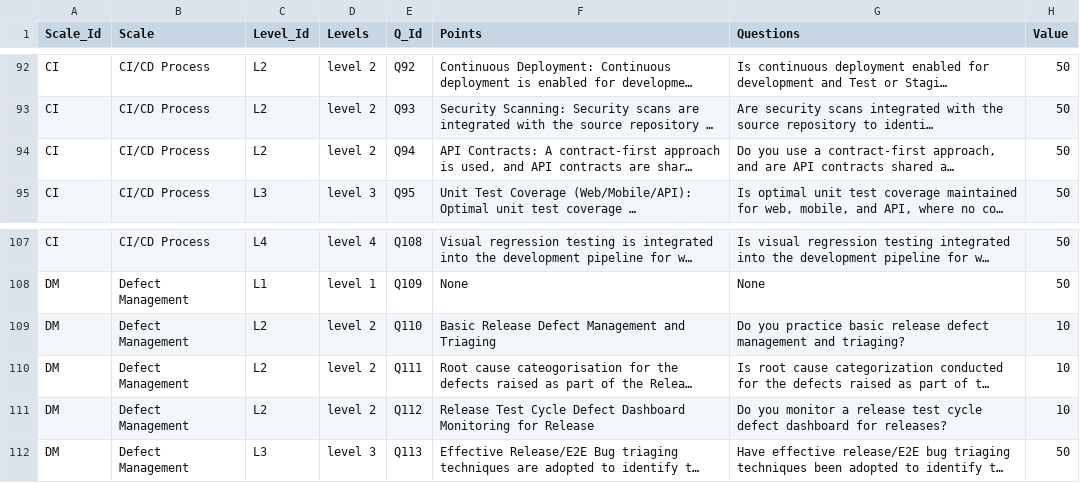
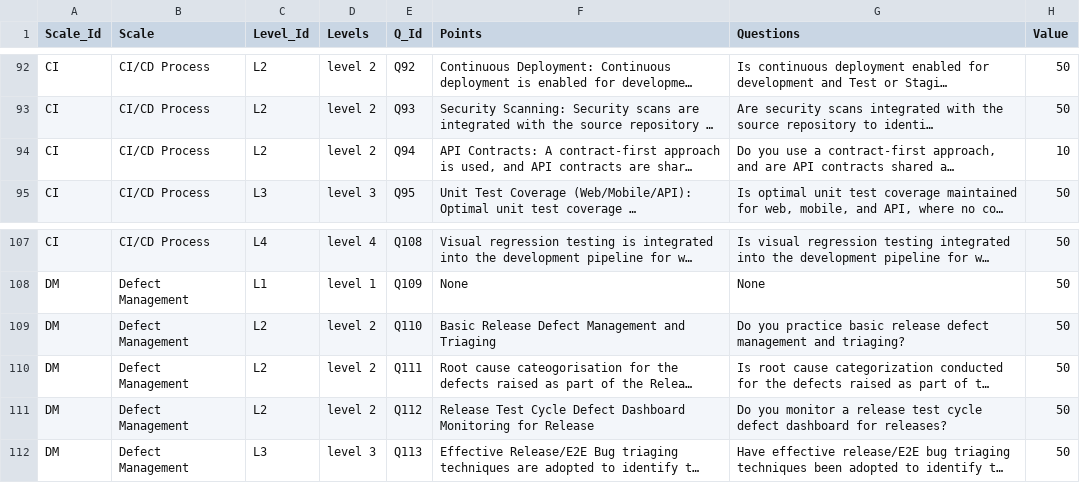
Before and after one commit to TejasChawda/mat-model, a CSV file: Files/Data/data.csv, drawn as a sheet; only a part is shown, gaps mark what is left out; long unchanged cells end in …; the diff names each change by its address in the sheet, - before the commit and + after, or states it on an @@ line.

```diff
--- a/Files/Data/data.csv
+++ b/Files/Data/data.csv
-H94 (Value): 50
+H94 (Value): 10
-H109:H111 (Value): 10
+H109:H111 (Value): 50
```
Also changed, not shown: 8 other files.
